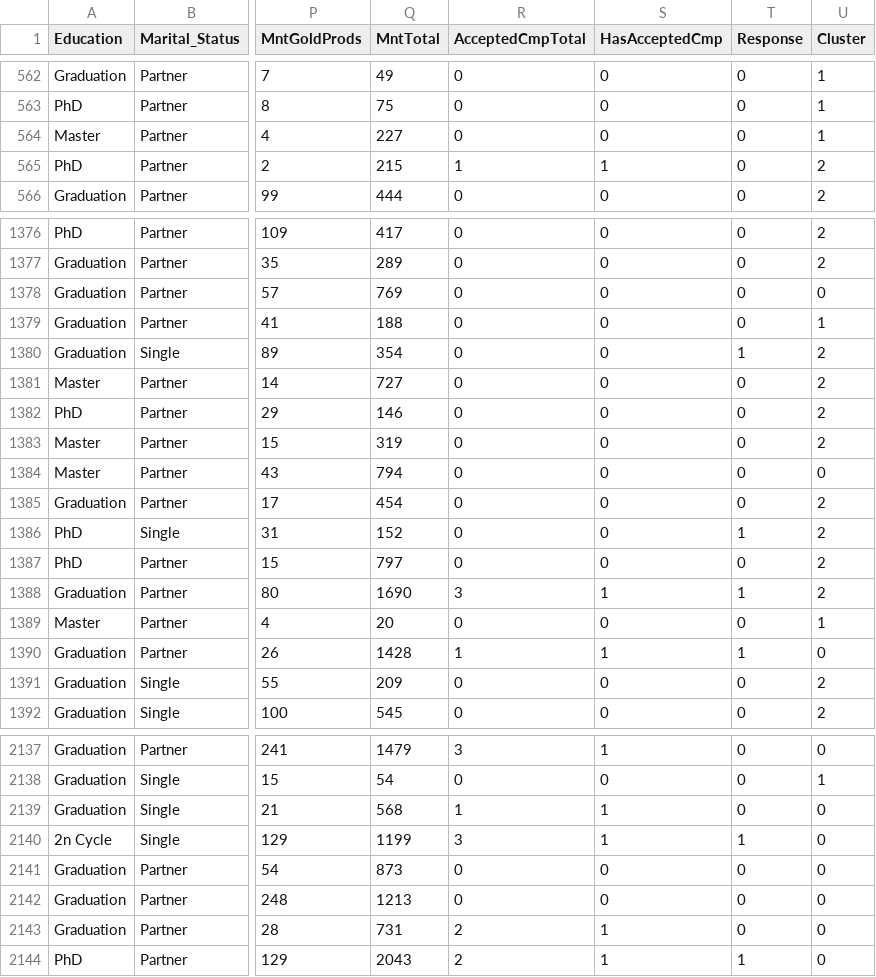
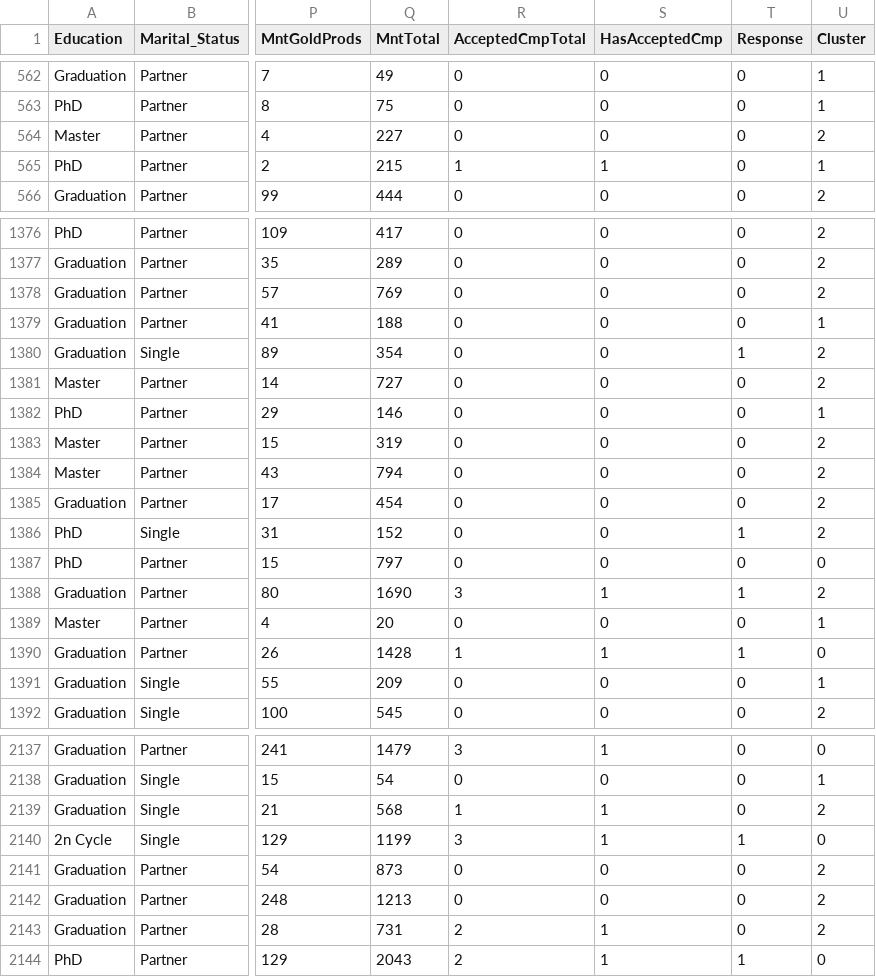
Before and after one commit to matheusresende7/ds_projeto_final_5_modelo_clusterizacao_classificacao_app_delivery, a CSV file: data/processed/clustered_dataset.csv, drawn as a sheet; only a part is shown, gaps mark what is left out; the diff covers the shown part only; the diff names each change by its address in the sheet, - before the commit and + after, or states it on an @@ line.

```diff
--- a/data/processed/clustered_dataset.csv
+++ b/data/processed/clustered_dataset.csv
-U564 (Cluster): 1
+U564 (Cluster): 2
-U565 (Cluster): 2
+U565 (Cluster): 1
-U1378 (Cluster): 0
+U1378 (Cluster): 2
-U1382 (Cluster): 2
+U1382 (Cluster): 1
-U1384 (Cluster): 0
+U1384 (Cluster): 2
-U1387 (Cluster): 2
+U1387 (Cluster): 0
-U1391 (Cluster): 2
+U1391 (Cluster): 1
-U2139 (Cluster): 0
+U2139 (Cluster): 2
-U2141:U2143 (Cluster): 0
+U2141:U2143 (Cluster): 2
```
Also changed, not shown: 114 edited cells elsewhere in this file, data/processed/transformed_dataset.csv, 7 other files.
